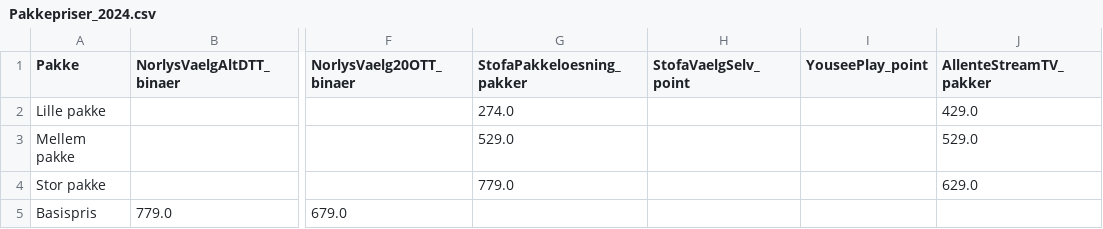
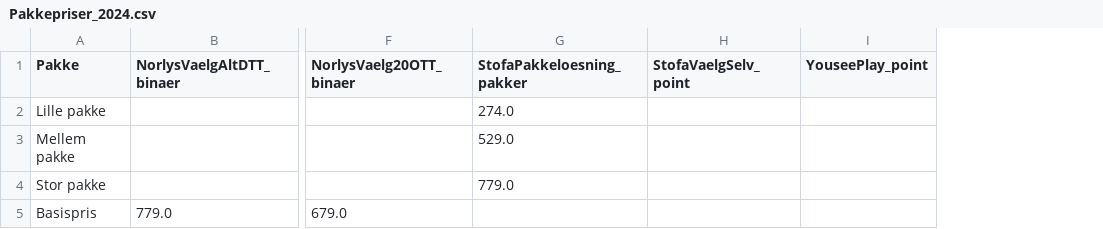
Before and after one commit to CWJNor/kanalcsv, a CSV file: Pakkepriser_2024.csv, drawn as a sheet; only a part is shown, gaps mark what is left out; the diff names each change by its address in the sheet, - before the commit and + after, or states it on an @@ line.

Commit message:
Update Pakkepriser_2024.csv

```diff
--- a/Pakkepriser_2024.csv
+++ b/Pakkepriser_2024.csv
-column J (AllenteStreamTV_pakker), rows 2-4: 429.0 | 529.0 | 629.0
```
